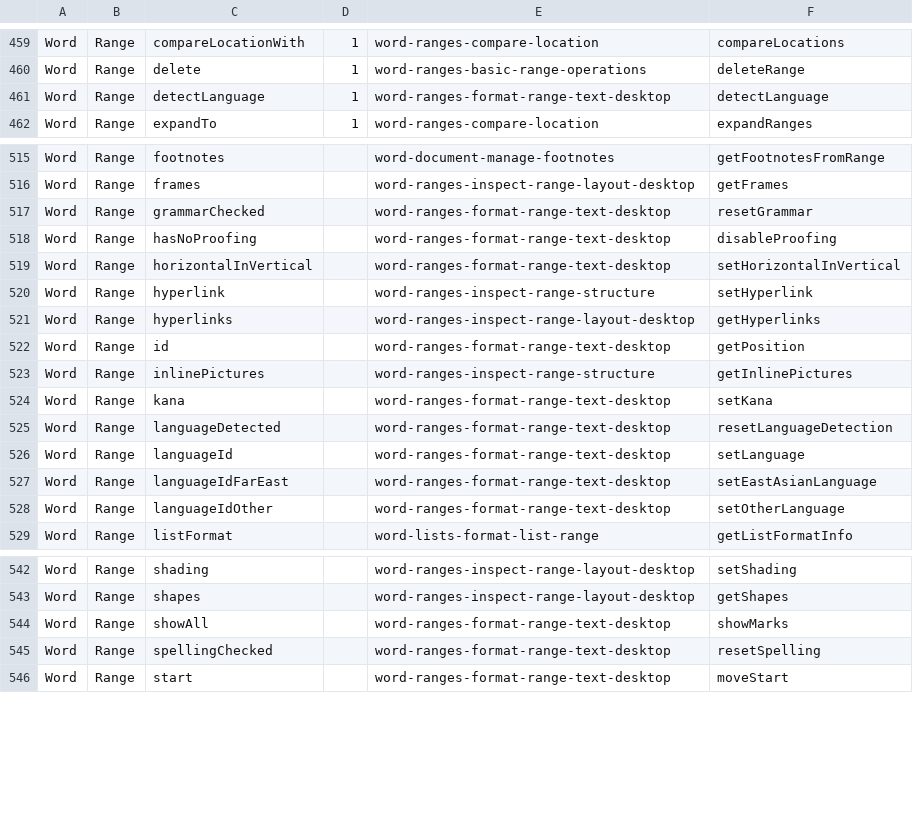
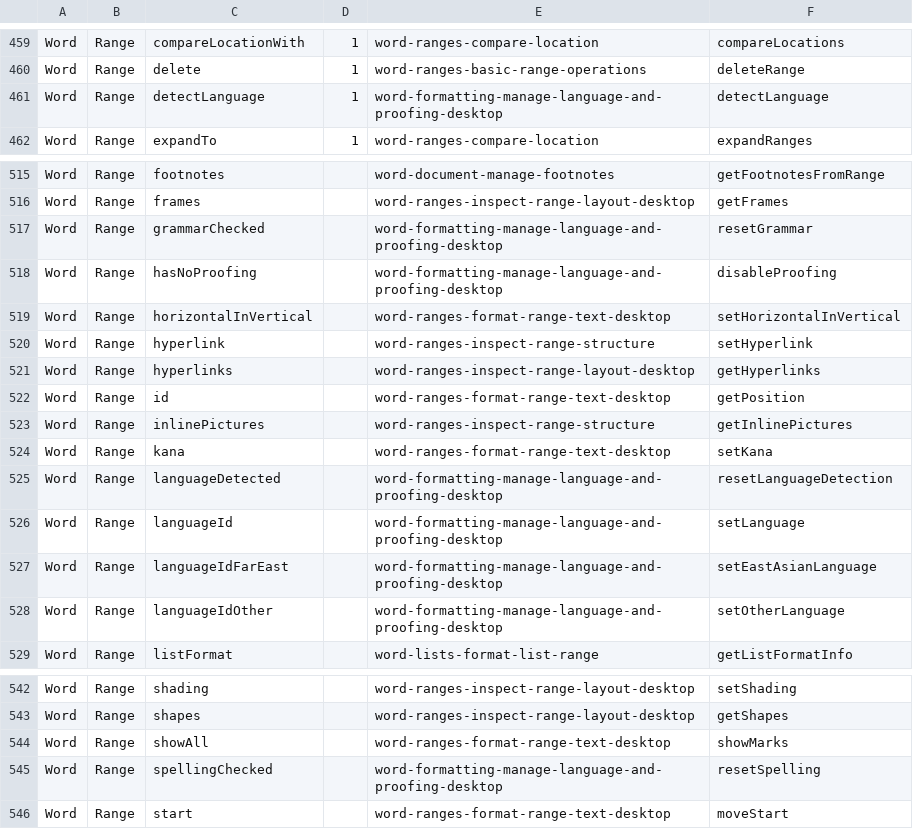
Before and after one commit to OfficeDev/office-js-snippets, a CSV file: snippet-extractor-metadata/word.csv, drawn as a sheet; only a part is shown, gaps mark what is left out.

```diff
--- a/snippet-extractor-metadata/word.csv
+++ b/snippet-extractor-metadata/word.csv
@@ -460,3 +460,3 @@ Word,Range,compareLocationWith,1,word-ranges-compare-location,compareLocations
 Word,Range,delete,1,word-ranges-basic-range-operations,deleteRange
-Word,Range,detectLanguage,1,word-ranges-format-range-text-desktop,detectLanguage
+Word,Range,detectLanguage,1,word-formatting-manage-language-and-proofing-desktop,detectLanguage
 Word,Range,expandTo,1,word-ranges-compare-location,expandRanges
@@ -516,4 +516,4 @@ Word,Range,footnotes,,word-document-manage-footnotes,getFootnotesFromRange
 Word,Range,frames,,word-ranges-inspect-range-layout-desktop,getFrames
-Word,Range,grammarChecked,,word-ranges-format-range-text-desktop,resetGrammar
-Word,Range,hasNoProofing,,word-ranges-format-range-text-desktop,disableProofing
+Word,Range,grammarChecked,,word-formatting-manage-language-and-proofing-desktop,resetGrammar
+Word,Range,hasNoProofing,,word-formatting-manage-language-and-proofing-desktop,disableProofing
 Word,Range,horizontalInVertical,,word-ranges-format-range-text-desktop,setHorizontalInVertical
@@ -524,6 +524,6 @@ Word,Range,inlinePictures,,word-ranges-inspect-range-structure,getInlinePictures
 Word,Range,kana,,word-ranges-format-range-text-desktop,setKana
-Word,Range,languageDetected,,word-ranges-format-range-text-desktop,resetLanguageDetection
-Word,Range,languageId,,word-ranges-format-range-text-desktop,setLanguage
-Word,Range,languageIdFarEast,,word-ranges-format-range-text-desktop,setEastAsianLanguage
-Word,Range,languageIdOther,,word-ranges-format-range-text-desktop,setOtherLanguage
+Word,Range,languageDetected,,word-formatting-manage-language-and-proofing-desktop,resetLanguageDetection
+Word,Range,languageId,,word-formatting-manage-language-and-proofing-desktop,setLanguage
+Word,Range,languageIdFarEast,,word-formatting-manage-language-and-proofing-desktop,setEastAsianLanguage
+Word,Range,languageIdOther,,word-formatting-manage-language-and-proofing-desktop,setOtherLanguage
 Word,Range,listFormat,,word-lists-format-list-range,getListFormatInfo
@@ -544,3 +544,3 @@ Word,Range,shapes,,word-ranges-inspect-range-layout-desktop,getShapes
 Word,Range,showAll,,word-ranges-format-range-text-desktop,showMarks
-Word,Range,spellingChecked,,word-ranges-format-range-text-desktop,resetSpelling
+Word,Range,spellingChecked,,word-formatting-manage-language-and-proofing-desktop,resetSpelling
 Word,Range,start,,word-ranges-format-range-text-desktop,moveStart
```
Also changed, not shown: 10 other files.
